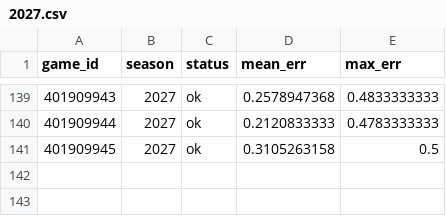
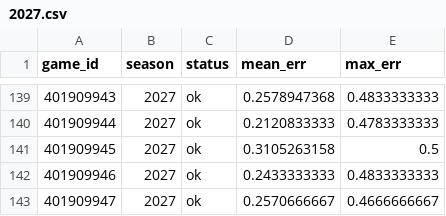
Before and after one commit to martinez-hub/nbaPredicts, a CSV file: data/stint_checks/2027.csv, drawn as a sheet; only a part is shown, gaps mark what is left out.

```diff
--- a/data/stint_checks/2027.csv
+++ b/data/stint_checks/2027.csv
@@ -141 +141,3 @@ game_id,season,status,mean_err,max_err
 401909945,2027,ok,0.3105263158,0.5
+401909946,2027,ok,0.2433333333,0.4833333333
+401909947,2027,ok,0.2570666667,0.4666666667
```
Also changed, not shown: data/odds/2027.csv, data/player_box/2027.csv, 6 other files.
